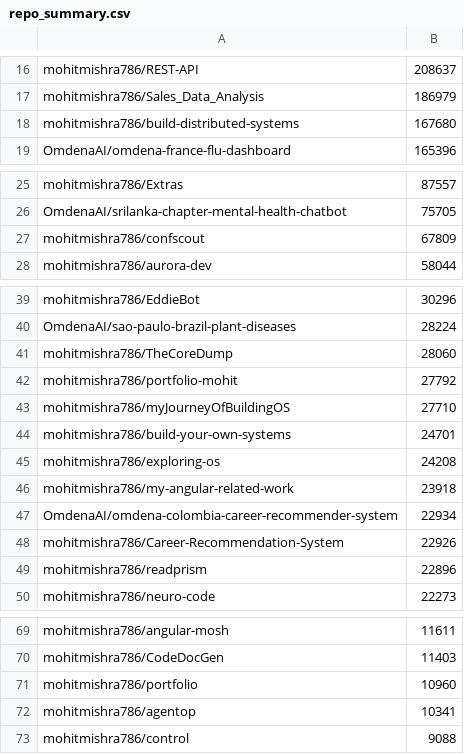
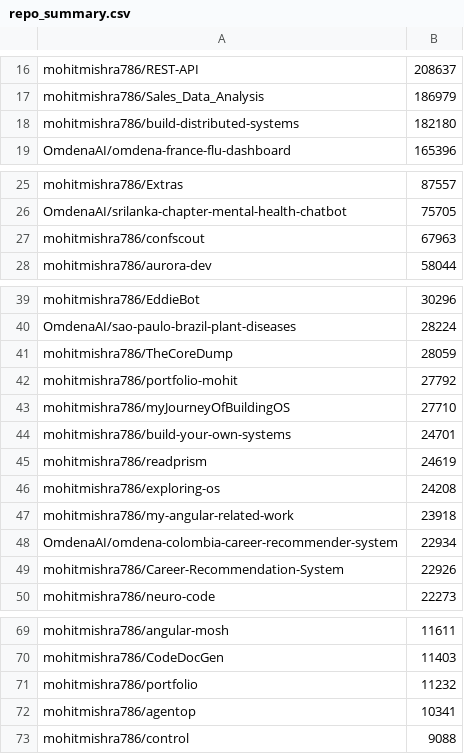
Before and after one commit to mohitmishra786/mohitmishra786, a CSV file: loc_results/repo_summary.csv, drawn as a sheet; only a part is shown, gaps mark what is left out.

```diff
--- a/loc_results/repo_summary.csv
+++ b/loc_results/repo_summary.csv
@@ -17,3 +17,3 @@ mohitmishra786/REST-API,208637
 mohitmishra786/Sales_Data_Analysis,186979
-mohitmishra786/build-distributed-systems,167680
+mohitmishra786/build-distributed-systems,182180
 OmdenaAI/omdena-france-flu-dashboard,165396
@@ -26,3 +26,3 @@ mohitmishra786/Extras,87557
 OmdenaAI/srilanka-chapter-mental-health-chatbot,75705
-mohitmishra786/confscout,67809
+mohitmishra786/confscout,67963
 mohitmishra786/aurora-dev,58044
@@ -40,3 +40,3 @@ mohitmishra786/EddieBot,30296
 OmdenaAI/sao-paulo-brazil-plant-diseases,28224
-mohitmishra786/TheCoreDump,28060
+mohitmishra786/TheCoreDump,28059
 mohitmishra786/portfolio-mohit,27792
@@ -44,2 +44,3 @@ mohitmishra786/myJourneyOfBuildingOS,27710
 mohitmishra786/build-your-own-systems,24701
+mohitmishra786/readprism,24619
 mohitmishra786/exploring-os,24208
@@ -48,3 +49,2 @@ OmdenaAI/omdena-colombia-career-recommender-system,22934
 mohitmishra786/Career-Recommendation-System,22926
-mohitmishra786/readprism,22896
 mohitmishra786/neuro-code,22273
@@ -70,3 +70,3 @@ mohitmishra786/angular-mosh,11611
 mohitmishra786/CodeDocGen,11403
-mohitmishra786/portfolio,10960
+mohitmishra786/portfolio,11232
 mohitmishra786/agentop,10341
```
Also changed, not shown: loc_results/detailed_results.csv, loc_results/language_summary.csv, 4 other files.
